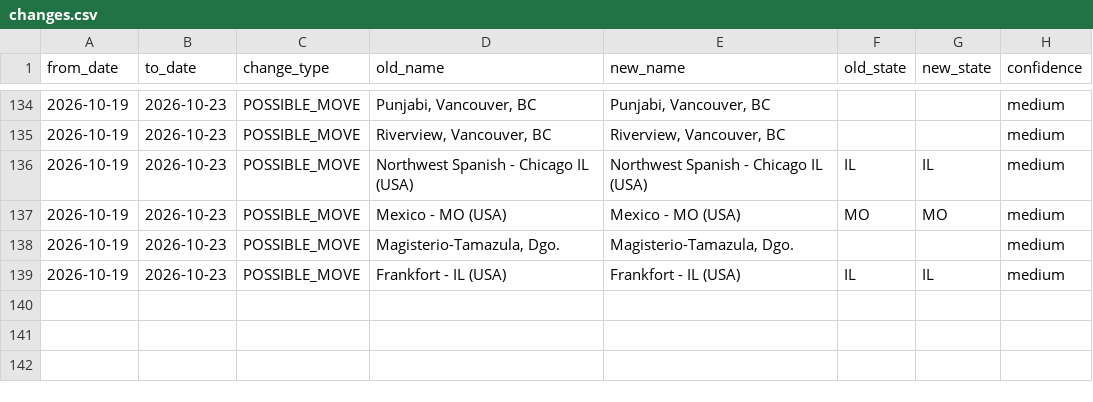
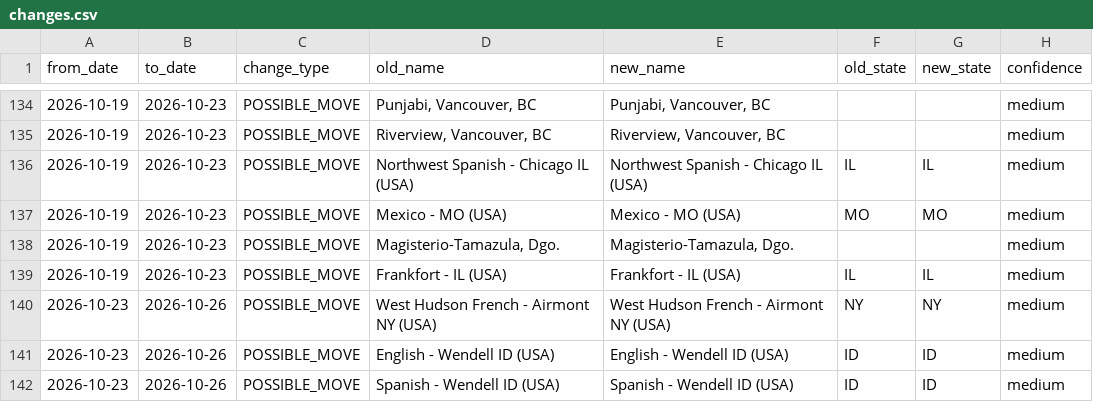
Before and after one commit to phantomcolporteur/jw-us-congregation-tracker, a CSV file: data/changes.csv, drawn as a sheet; only a part is shown, gaps mark what is left out.

```diff
--- a/data/changes.csv
+++ b/data/changes.csv
@@ -139 +139,4 @@ from_date,to_date,change_type,old_name,new_name,old_state,new_state,confidence
 2026-10-19,2026-10-23,POSSIBLE_MOVE,Frankfort - IL (USA),Frankfort - IL (USA),IL,IL,medium
+2026-10-23,2026-10-26,POSSIBLE_MOVE,West Hudson French - Airmont NY (USA),West Hudson French - Airmont NY (USA),NY,NY,medium
+2026-10-23,2026-10-26,POSSIBLE_MOVE,English - Wendell ID (USA),English - Wendell ID (USA),ID,ID,medium
+2026-10-23,2026-10-26,POSSIBLE_MOVE,Spanish - Wendell ID (USA),Spanish - Wendell ID (USA),ID,ID,medium
```
Also changed, not shown: 5 other files.
